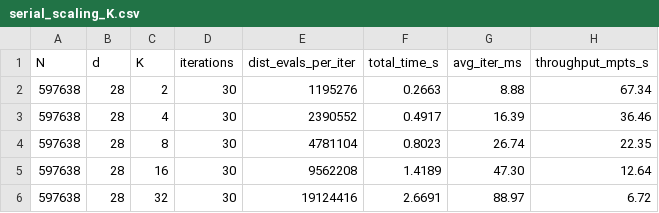
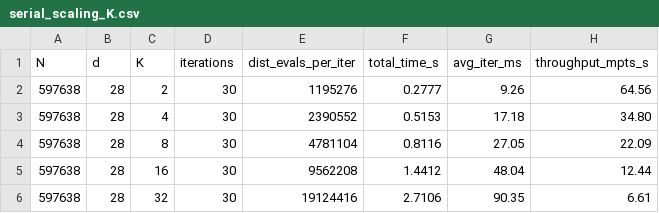
Before and after one commit to Nithillen/dsa5208-project3-scalable-kmeans, a CSV file: results/serial_scaling_K.csv, drawn as a sheet.

```diff
--- a/results/serial_scaling_K.csv
+++ b/results/serial_scaling_K.csv
@@ -1,6 +1,6 @@
 N,d,K,iterations,dist_evals_per_iter,total_time_s,avg_iter_ms,throughput_mpts_s
-597638,28,2,30,1195276,0.2663,8.88,67.34
-597638,28,4,30,2390552,0.4917,16.39,36.46
-597638,28,8,30,4781104,0.8023,26.74,22.35
-597638,28,16,30,9562208,1.4189,47.30,12.64
-597638,28,32,30,19124416,2.6691,88.97,6.72
+597638,28,2,30,1195276,0.2777,9.26,64.56
+597638,28,4,30,2390552,0.5153,17.18,34.80
+597638,28,8,30,4781104,0.8116,27.05,22.09
+597638,28,16,30,9562208,1.4412,48.04,12.44
+597638,28,32,30,19124416,2.7106,90.35,6.61
```
Also changed, not shown: results/gpu_benchmark.csv, results/hybrid_mpi_omp_grid.csv, 31 other files.
